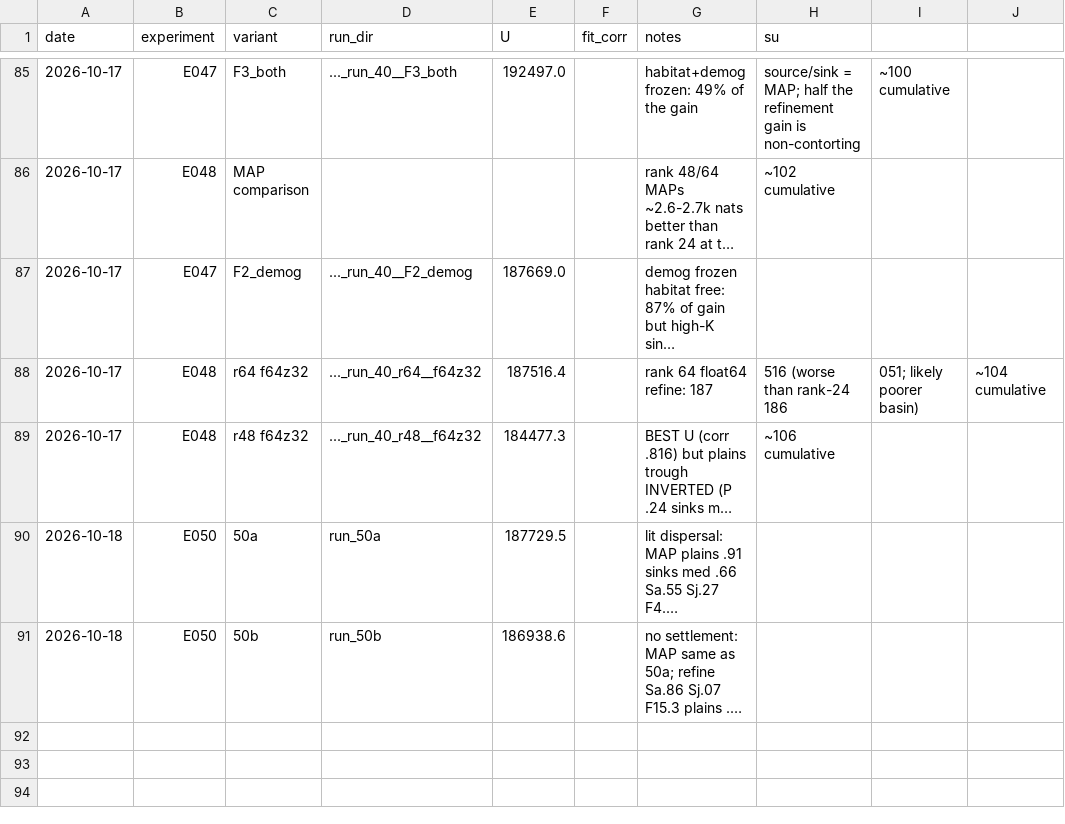
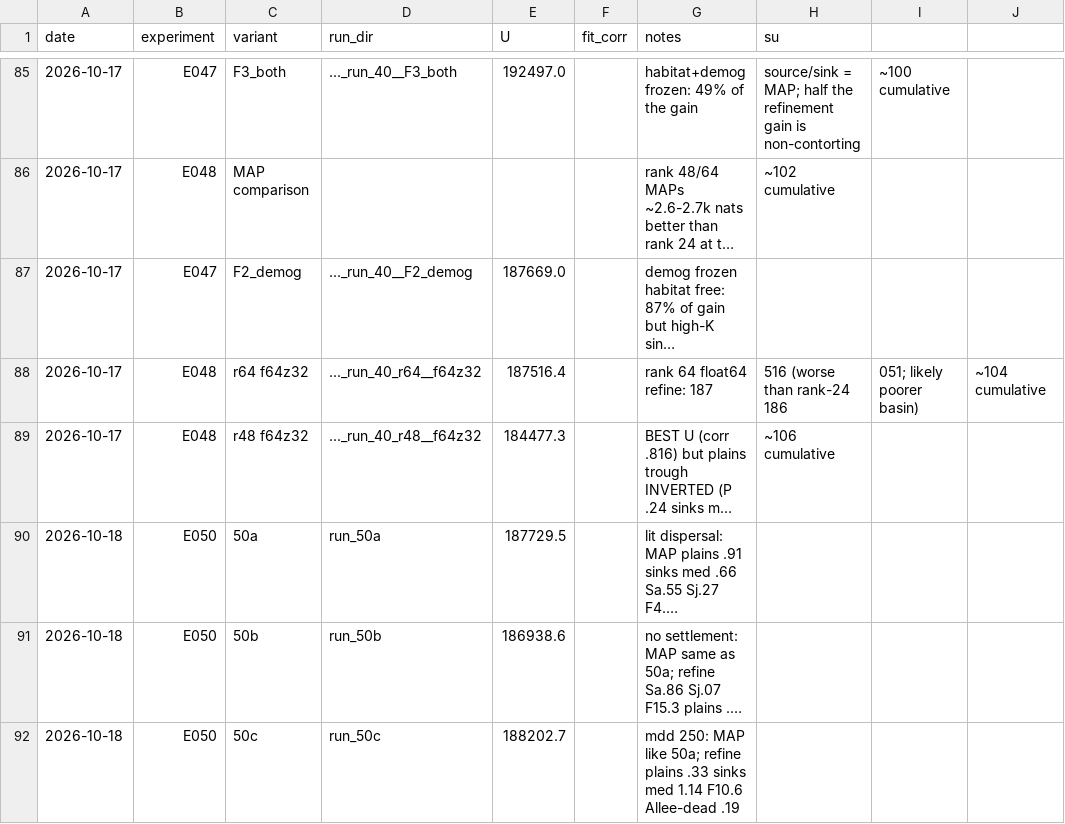
Before and after one commit to brendanwallison/houfin-range-model, a CSV file: research/age_model/ledger.csv, drawn as a sheet; only a part is shown, gaps mark what is left out; long unchanged cells end in …; the diff names each change by its address in the sheet, - before the commit and + after, or states it on an @@ line.

Commit message:
research/age_model: E050c refined

```diff
--- a/research/age_model/ledger.csv
+++ b/research/age_model/ledger.csv
+row 92: 2026-10-18 | E050 | 50c | run_50c | 188202.7 |  | mdd 250: MAP like 50a; refine plains .33 sinks med 1.14 F10.6 Allee-dead .19
```
Also changed, not shown: 1 other file.
